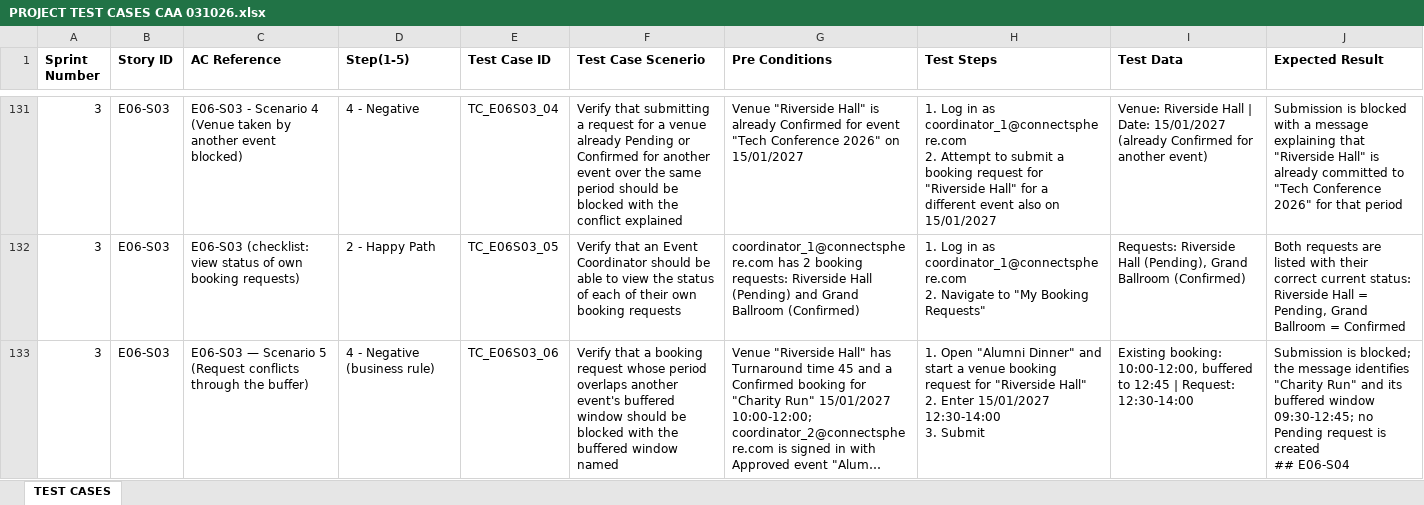
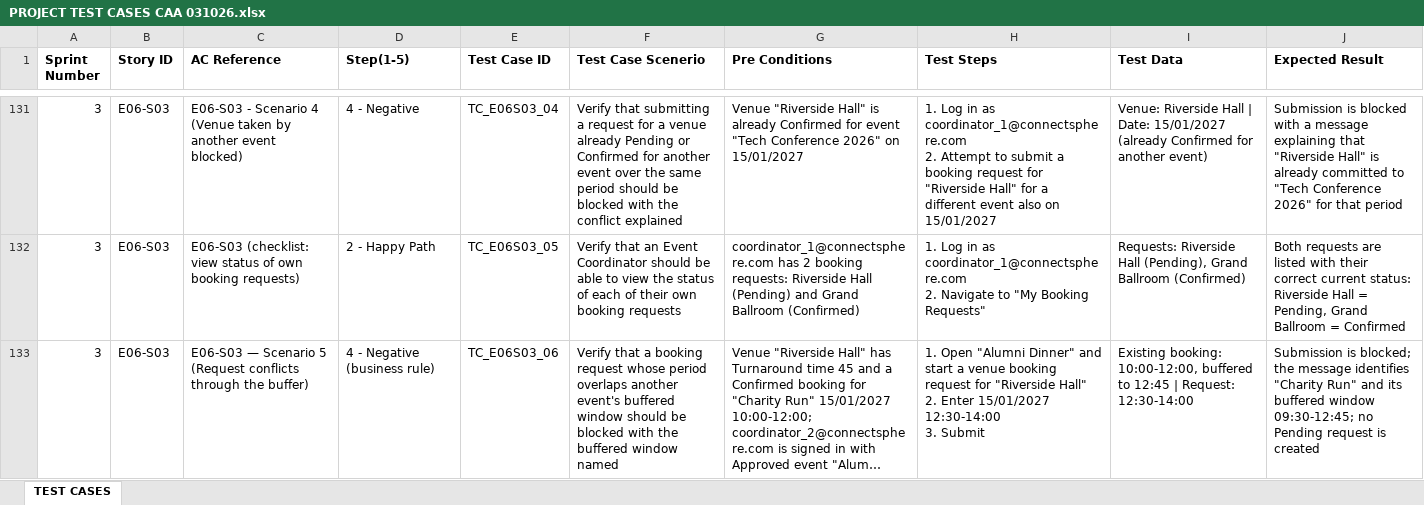
Before and after one commit to hongyime/sgConnectSphere2026, an Excel workbook: docs/testing/PROJECT TEST CASES CAA 031026.xlsx, sheet TEST CASES, drawn as a sheet; only a part is shown, gaps mark what is left out; long unchanged cells end in …; values as stored, in another font and other column widths than the file's, no borders; ↵ is a line break in a cell; the diff covers the shown part only; the diff names each change by its address in the sheet, - before the commit and + after, or states it on an @@ line.

```diff
--- a/docs/testing/PROJECT TEST CASES CAA 031026.xlsx (sheet TEST CASES)
+++ b/docs/testing/PROJECT TEST CASES CAA 031026.xlsx (sheet TEST CASES)
-J133 (Expected Result): …is created ↵ ## E06-S04
+J133 (Expected Result): …is created
```
Also changed, not shown: 7 added rows and 3 edited cells elsewhere in this sheet, docs/CONNECTSPHERE BACKLOGS CAA 031026.xlsx, 16 other files.
